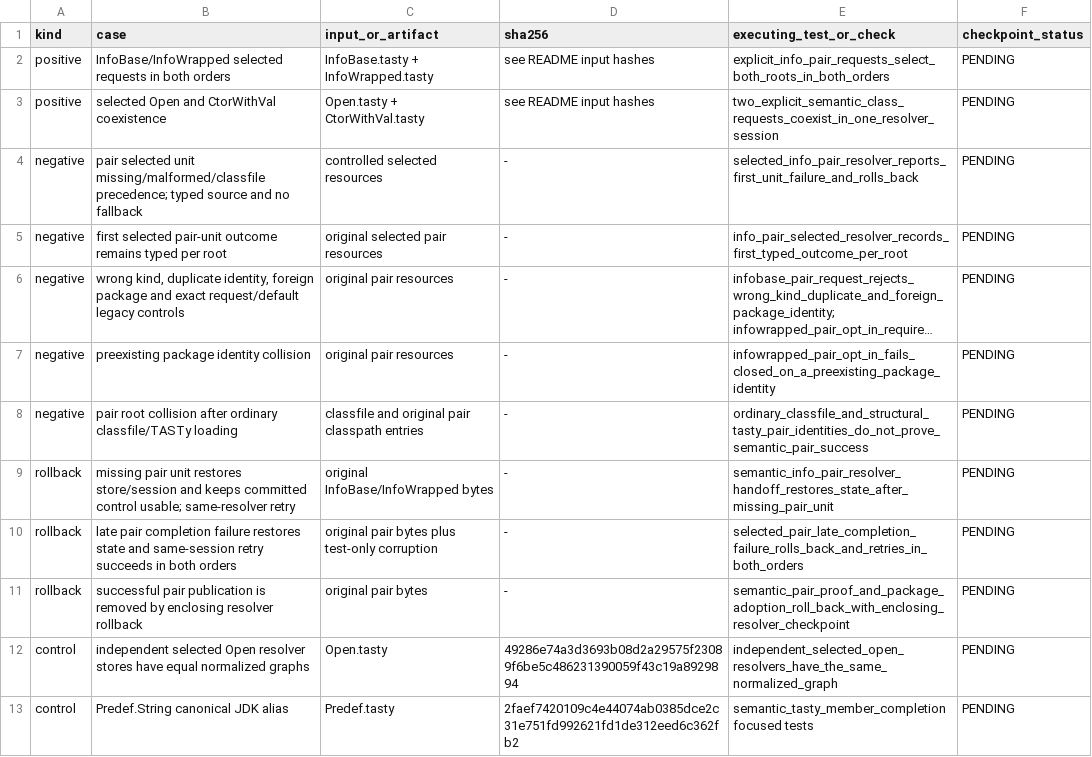
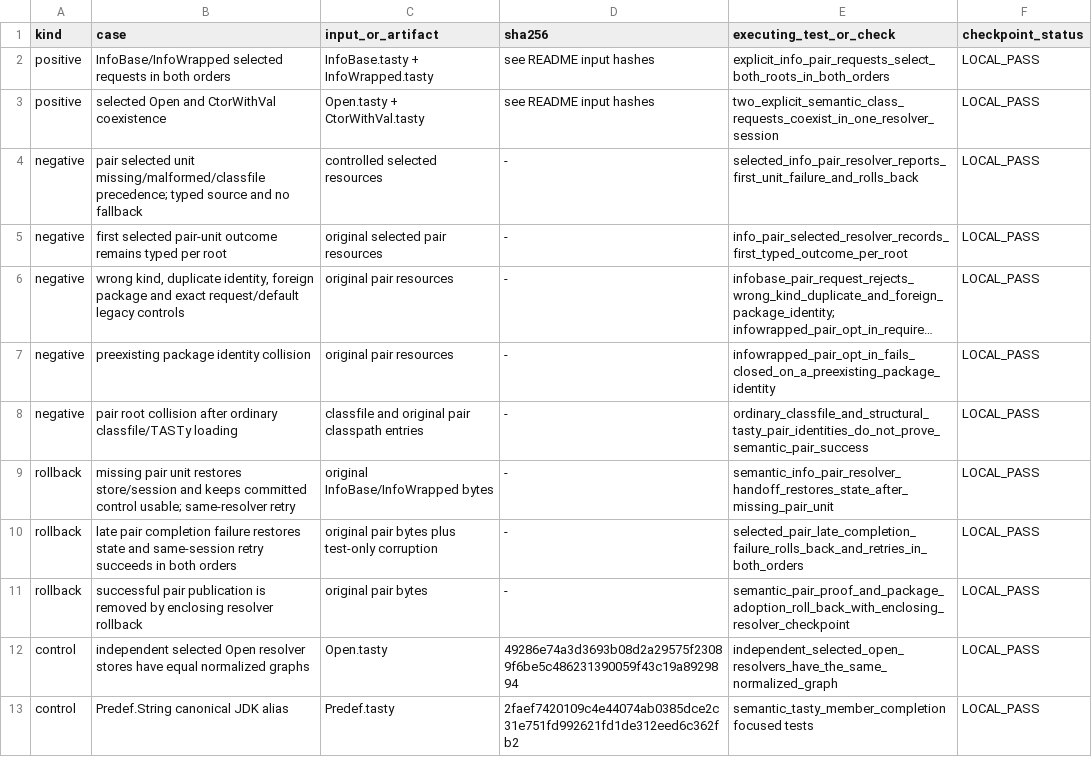
Before and after one commit to scytrowski/dotty-rs, a TSV file: docs/classloader-semantic-tasty-convergence-v/acceptance.tsv, drawn as a sheet; only a part is shown; long unchanged cells end in …; the diff covers the shown part only; the diff names each change by its address in the sheet, - before the commit and + after, or states it on an @@ line.

Commit message:
docs(classloader): record convergence V results

```diff
--- a/docs/classloader-semantic-tasty-convergence-v/acceptance.tsv
+++ b/docs/classloader-semantic-tasty-convergence-v/acceptance.tsv
-F2:F13 (checkpoint_status): PENDING
+F2:F13 (checkpoint_status): LOCAL_PASS
```
Also changed, not shown: 3 added rows and 8 edited cells elsewhere in this file, 1 other file.
